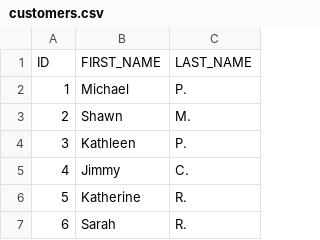
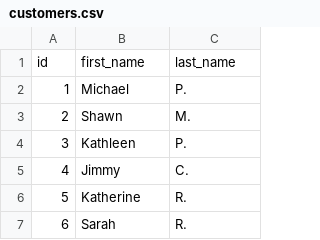
Before and after one commit to dbinsights/dbt-tutorial, a CSV file: jaffle_shop/seeds/jaffle_shop/customers.csv, drawn as a sheet; only a part is shown; removed rows and columns are numbered as before the commit, all else as after; the diff names each change by its address in the sheet, - before the commit and + after, or states it on an @@ line.

```diff
--- a/jaffle_shop/seeds/jaffle_shop/customers.csv
+++ b/jaffle_shop/seeds/jaffle_shop/customers.csv
-row 1: ID | FIRST_NAME | LAST_NAME
+row 1: id | first_name | last_name
```
Also changed, not shown: jaffle_shop/seeds/jaffle_shop/orders.csv, jaffle_shop/seeds/stripe/payments.csv, 6 other files.
